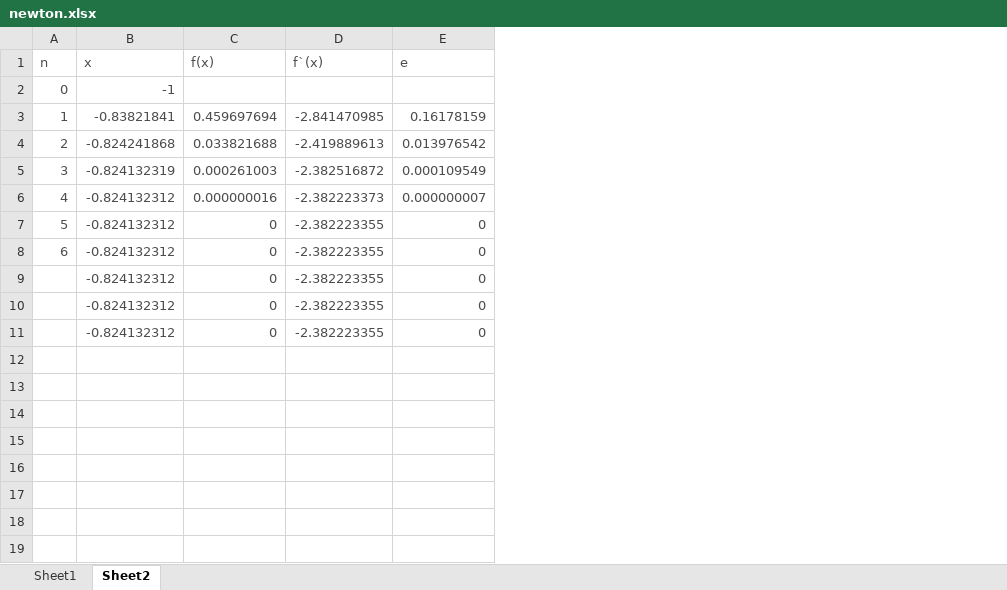
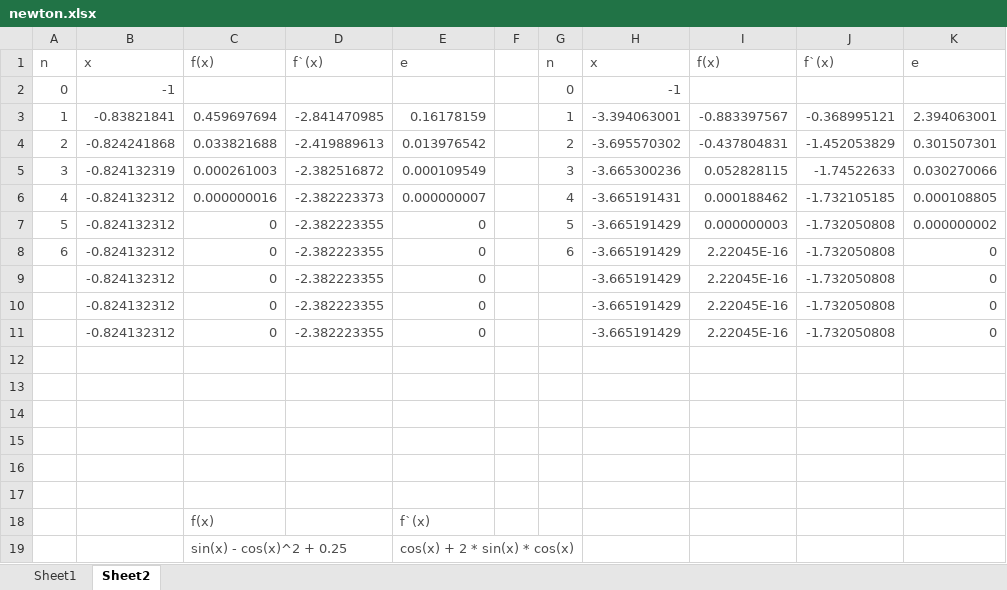
Before and after one commit to nabakirov/se_3, an Excel workbook: pprpo/newton.xlsx, sheet Sheet2, drawn as a sheet; values as stored, in another font and other column widths than the file's, no borders; the diff names each change by its address in the sheet, - before the commit and + after, or states it on an @@ line.

Commit message:
pprpo

```diff
--- a/pprpo/newton.xlsx (sheet Sheet2)
+++ b/pprpo/newton.xlsx (sheet Sheet2)
+column F, empty
+column G, rows 1-8: n | 0 | 1 | 2 | 3 | 4 | 5 | 6
+column H, rows 1-11: x | -1 | -3.394063001 | -3.695570302 | -3.665300236 | -3.665191431 | -3.665191429 | -3.665191429 | -3.665191429 | -3.665191429 | -3.665191429
+column I, rows 1-11: f(x) |  | -0.883397567 | -0.437804831 | 0.052828115 | 0.000188462 | 0.000000003 | 2.22045E-16 | 2.22045E-16 | 2.22045E-16 | 2.22045E-16
+column J, rows 1-11: f`(x) |  | -0.368995121 | -1.452053829 | -1.74522633 | -1.732105185 | -1.732050808 | -1.732050808 | -1.732050808 | -1.732050808 | -1.732050808
+column K, rows 1-11: e |  | 2.394063001 | 0.301507301 | 0.030270066 | 0.000108805 | 0.000000002 | 0 | 0 | 0 | 0
+row 12: (empty)
+row 13: (empty)
+row 14: (empty)
+row 15: (empty)
+row 16: (empty)
+row 17: (empty)
+row 18:  |  | f(x) |  | f`(x)
+row 19:  |  | sin(x) - cos(x)^2 + 0.25 |  | cos(x) + 2 * sin(x) * cos(x)
```
Also changed, not shown: pprpo/kramers.xlsx, 3 other files.
